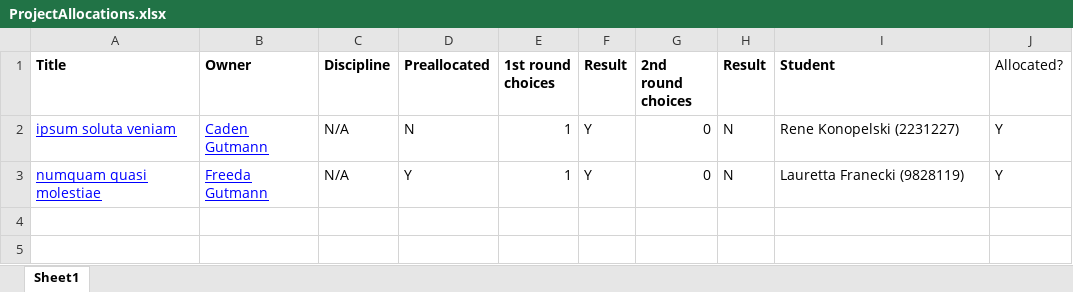
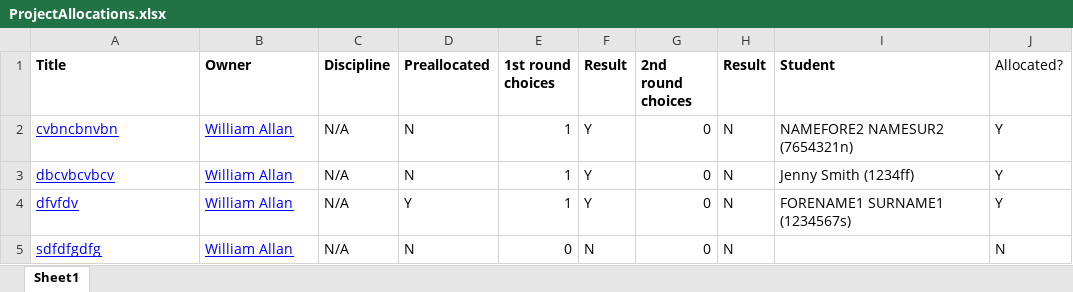
Before and after one commit to UoGSoE/projects-uestc, an Excel workbook: projects2/storage/exports/ProjectAllocations.xlsx, sheet Sheet1, drawn as a sheet; values as stored, in another font and other column widths than the file's, no borders; addresses are those after the commit; the diff names each change by its address in the sheet, - before the commit and + after, or states it on an @@ line.

Commit message:
Fixups
Added the details of the project a student is allocated too if they
log in after being accepted.  Previously it just showed them the
project title.

Added the students guid to the excel sheet when exporting from the
projects report.

```diff
--- a/projects2/storage/exports/ProjectAllocations.xlsx (sheet Sheet1)
+++ b/projects2/storage/exports/ProjectAllocations.xlsx (sheet Sheet1)
+row 2: cvbncbnvbn | William Allan | N/A | N | 1 | Y | 0 | N | NAMEFORE2 NAMESUR2 (7654321n) | Y
-A3 (Title): ipsum soluta veniam
+A3 (Title): dbcvbcvbcv
-B3 (Owner): Caden Gutmann
+B3 (Owner): William Allan
-I3 (Student): Rene Konopelski (2231227)
+I3 (Student): Jenny Smith (1234ff)
-A4 (Title): numquam quasi molestiae
+A4 (Title): dfvfdv
-B4 (Owner): Freeda Gutmann
+B4 (Owner): William Allan
-I4 (Student): Lauretta Franecki (9828119)
+I4 (Student): FORENAME1 SURNAME1 (1234567s)
+row 5: sdfdfgdfg | William Allan | N/A | N | 0 | N | 0 | N |  | N
```
Also changed, not shown: 3 other files.
